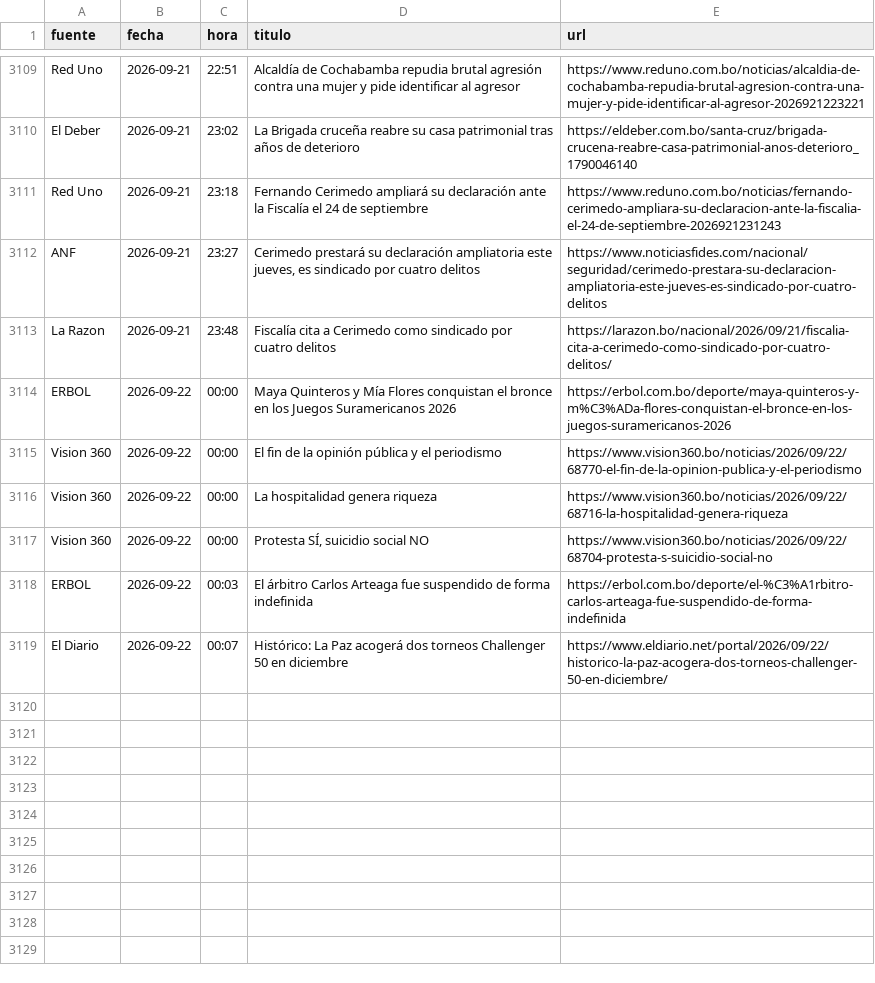
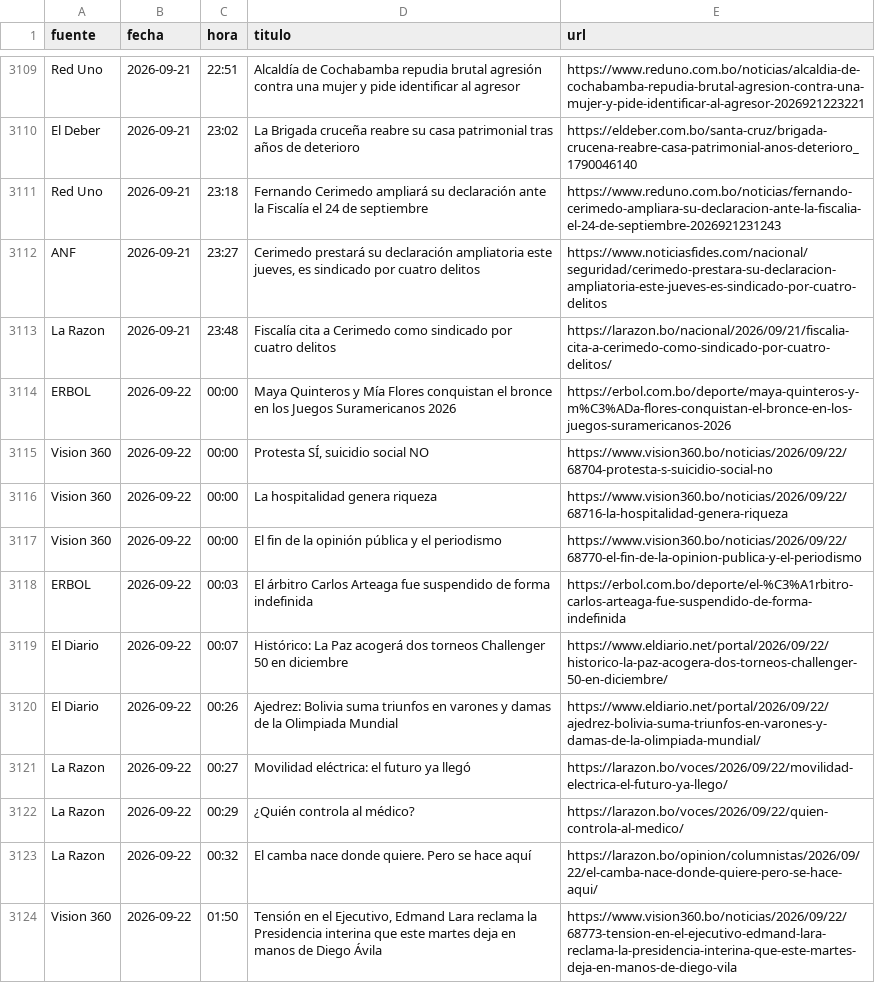
Before and after one commit to BohozX/Indices-de-Incertidumbre, a CSV file: noticias_ultimos_7_dias_publico.csv, drawn as a sheet; only a part is shown, gaps mark what is left out.

```diff
--- a/noticias_ultimos_7_dias_publico.csv
+++ b/noticias_ultimos_7_dias_publico.csv
@@ -3114,6 +3114,11 @@ La Razon,2026-09-21,23:48,Fiscalía cita a Cerimedo como sindicado por cuatro de
 ERBOL,2026-09-22,00:00,Maya Quinteros y Mía Flores conquistan el bronce en los Juegos Suramericanos 2026,https://erbol.com.bo/deporte/maya-quinteros-y-m%C3%ADa-flores-conquistan-el-bronce-en-los-juegos-suramericanos-2026
+Vision 360,2026-09-22,00:00,"Protesta SÍ, suicidio social NO",https://www.vision360.bo/noticias/2026/09/22/68704-protesta-s-suicidio-social-no
+Vision 360,2026-09-22,00:00,La hospitalidad genera riqueza,https://www.vision360.bo/noticias/2026/09/22/68716-la-hospitalidad-genera-riqueza
 Vision 360,2026-09-22,00:00,El fin de la opinión pública y el periodismo,https://www.vision360.bo/noticias/2026/09/22/68770-el-fin-de-la-opinion-publica-y-el-periodismo
-Vision 360,2026-09-22,00:00,La hospitalidad genera riqueza,https://www.vision360.bo/noticias/2026/09/22/68716-la-hospitalidad-genera-riqueza
-Vision 360,2026-09-22,00:00,"Protesta SÍ, suicidio social NO",https://www.vision360.bo/noticias/2026/09/22/68704-protesta-s-suicidio-social-no
 ERBOL,2026-09-22,00:03,El árbitro Carlos Arteaga fue suspendido de forma indefinida,https://erbol.com.bo/deporte/el-%C3%A1rbitro-carlos-arteaga-fue-suspendido-de-forma-indefinida
 El Diario,2026-09-22,00:07,Histórico: La Paz acogerá dos torneos Challenger 50 en diciembre,https://www.eldiario.net/portal/2026/09/22/historico-la-paz-acogera-dos-torneos-challenger-50-en-diciembre/
+El Diario,2026-09-22,00:26,Ajedrez: Bolivia suma triunfos en varones y damas de la Olimpiada Mundial,https://www.eldiario.net/portal/2026/09/22/ajedrez-bolivia-suma-triunfos-en-varones-y-damas-de-la-olimpiada-mundial/
+La Razon,2026-09-22,00:27,Movilidad eléctrica: el futuro ya llegó,https://larazon.bo/voces/2026/09/22/movilidad-electrica-el-futuro-ya-llego/
+La Razon,2026-09-22,00:29,¿Quién controla al médico?,https://larazon.bo/voces/2026/09/22/quien-controla-al-medico/
+La Razon,2026-09-22,00:32,El camba nace donde quiere. Pero se hace aquí,https://larazon.bo/opinion/columnistas/2026/09/22/el-camba-nace-donde-quiere-pero-se-hace-aqui/
+Vision 360,2026-09-22,01:50,"Tensión en el Ejecutivo, Edmand Lara reclama la Presidencia interina que este martes deja en manos de Diego Ávila",https://www.vision360.bo/noticias/2026/09/22/68773-tension-en-el-ejecutivo-edmand-lara-reclama-la-presidencia-interina-que-este-martes-deja-en-manos-de-diego-vila
```
Also changed, not shown: 1 other file.
